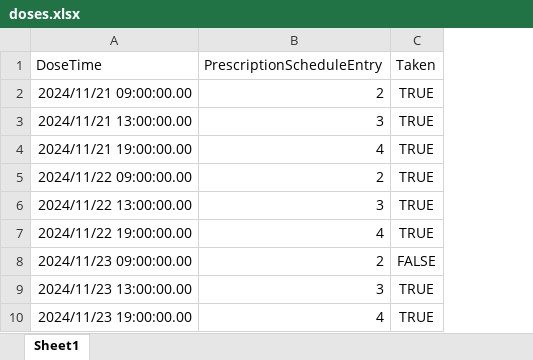
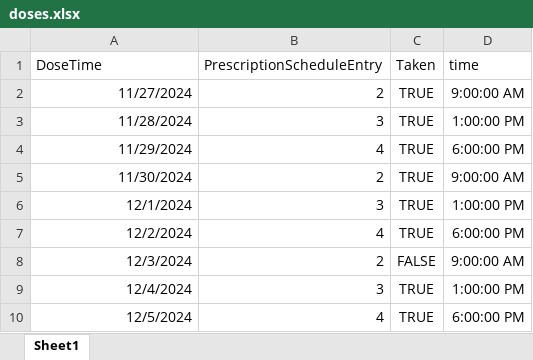
Before and after one commit to cattleomart/medtracker_v1_thymeleaf, an Excel workbook: src/main/resources/initialDataFiles/doses.xlsx, sheet Sheet1, drawn as a sheet; values as stored, in another font and other column widths than the file's, no borders; the diff names each change by its address in the sheet, - before the commit and + after, or states it on an @@ line.

Commit message:
split date and time for doses.xlsx excel files

```diff
--- a/src/main/resources/initialDataFiles/doses.xlsx (sheet Sheet1)
+++ b/src/main/resources/initialDataFiles/doses.xlsx (sheet Sheet1)
+column D (time), rows 2-10: 9:00:00 AM | 1:00:00 PM | 6:00:00 PM | 9:00:00 AM | 1:00:00 PM | 6:00:00 PM | 9:00:00 AM | 1:00:00 PM | 6:00:00 PM
-A2 (DoseTime): 2024/11/21 09:00:00.00
+A2 (DoseTime): 11/27/2024
-A3 (DoseTime): 2024/11/21 13:00:00.00
+A3 (DoseTime): 11/28/2024
-A4 (DoseTime): 2024/11/21 19:00:00.00
+A4 (DoseTime): 11/29/2024
-A5 (DoseTime): 2024/11/22 09:00:00.00
+A5 (DoseTime): 11/30/2024
-A6 (DoseTime): 2024/11/22 13:00:00.00
+A6 (DoseTime): 12/1/2024
-A7 (DoseTime): 2024/11/22 19:00:00.00
+A7 (DoseTime): 12/2/2024
-A8 (DoseTime): 2024/11/23 09:00:00.00
+A8 (DoseTime): 12/3/2024
-A9 (DoseTime): 2024/11/23 13:00:00.00
+A9 (DoseTime): 12/4/2024
-A10 (DoseTime): 2024/11/23 19:00:00.00
+A10 (DoseTime): 12/5/2024
```
Also changed, not shown: 1 other file.
